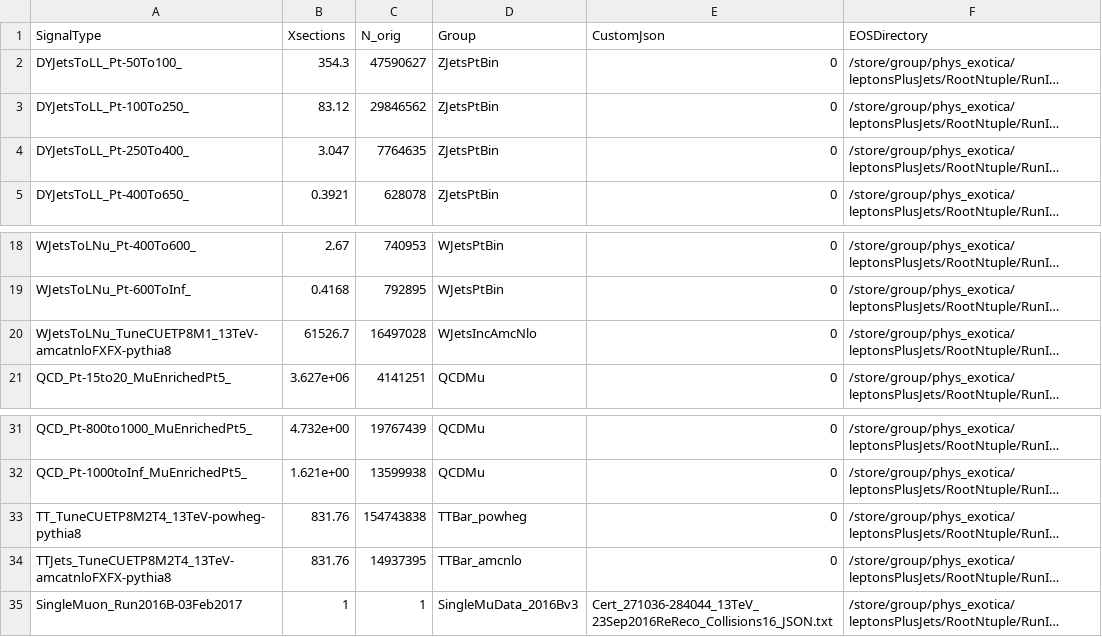
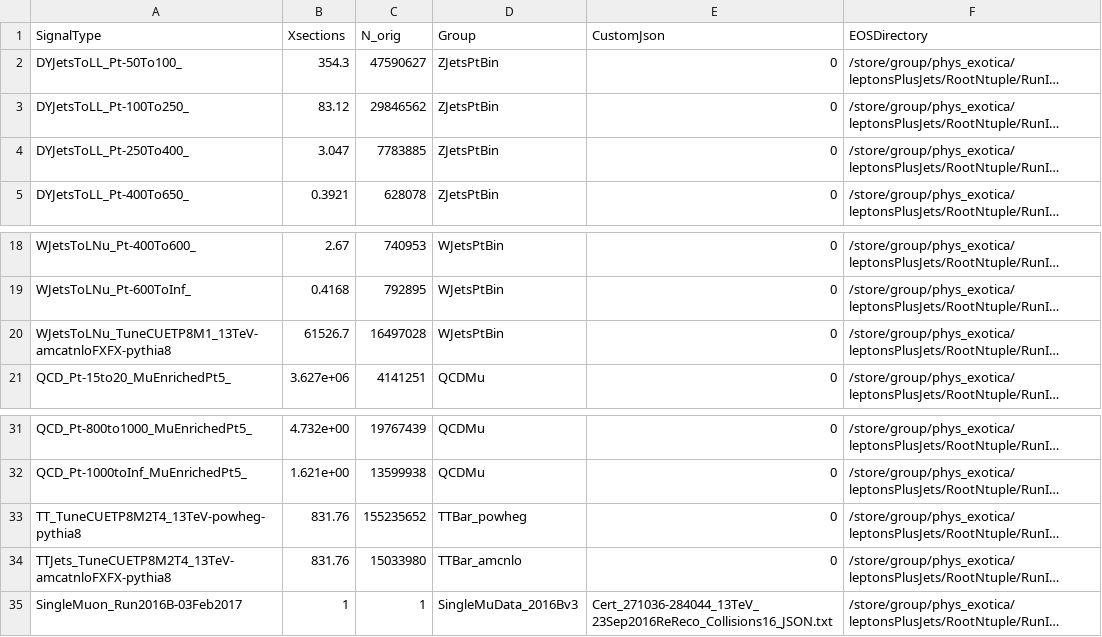
Before and after one commit to DavidMorse/LQ2Analysis, a CSV file: NTupleInfo2016Full_EMU.csv, drawn as a sheet; only a part is shown, gaps mark what is left out; long unchanged cells end in …; the diff names each change by its address in the sheet, - before the commit and + after, or states it on an @@ line.

```diff
--- a/NTupleInfo2016Full_EMU.csv
+++ b/NTupleInfo2016Full_EMU.csv
-C4 (N_orig): 7764635
+C4 (N_orig): 7783885
-D20 (Group): WJetsIncAmcNlo
+D20 (Group): WJetsPtBin
-C33 (N_orig): 154743838
+C33 (N_orig): 155235652
-C34 (N_orig): 14937395
+C34 (N_orig): 15033980
```
Also changed, not shown: NTupleInfo2016Full.csv, NTupleInfo2016FullHH.csv, 15 other files.
